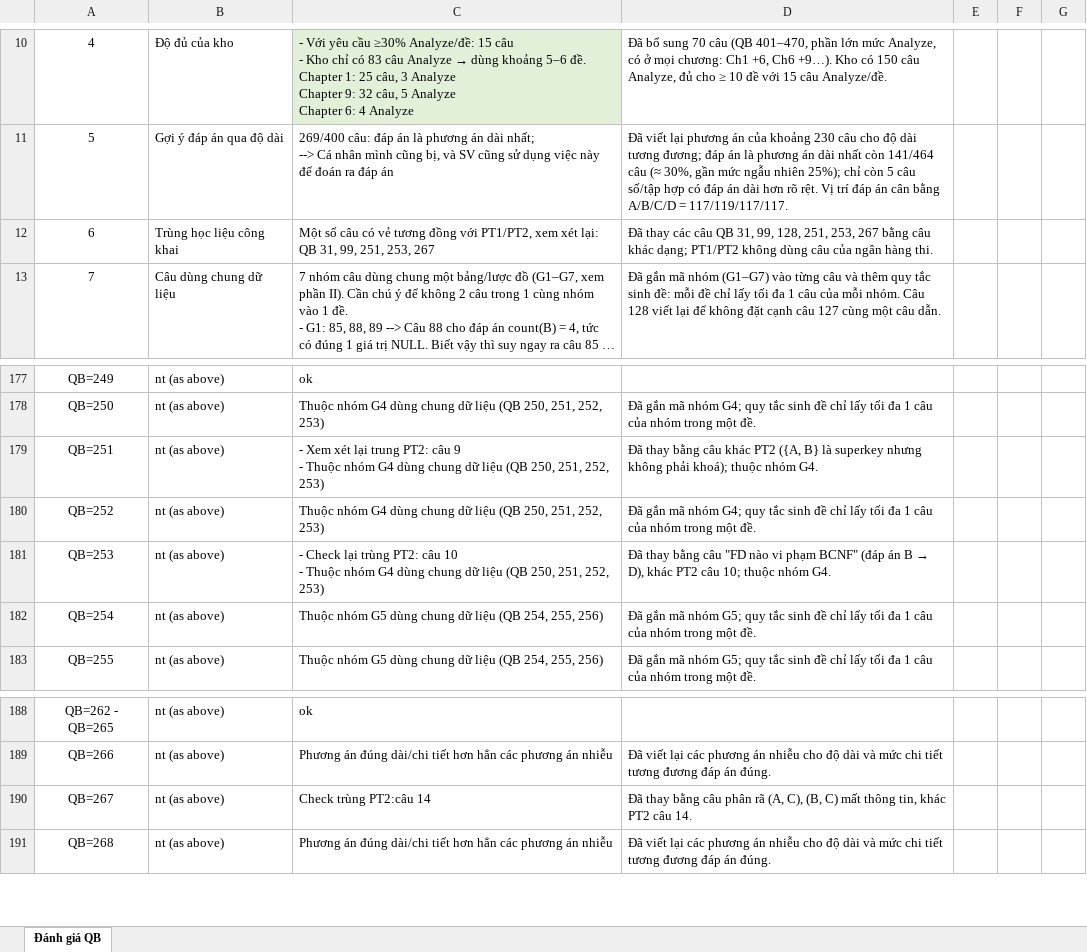
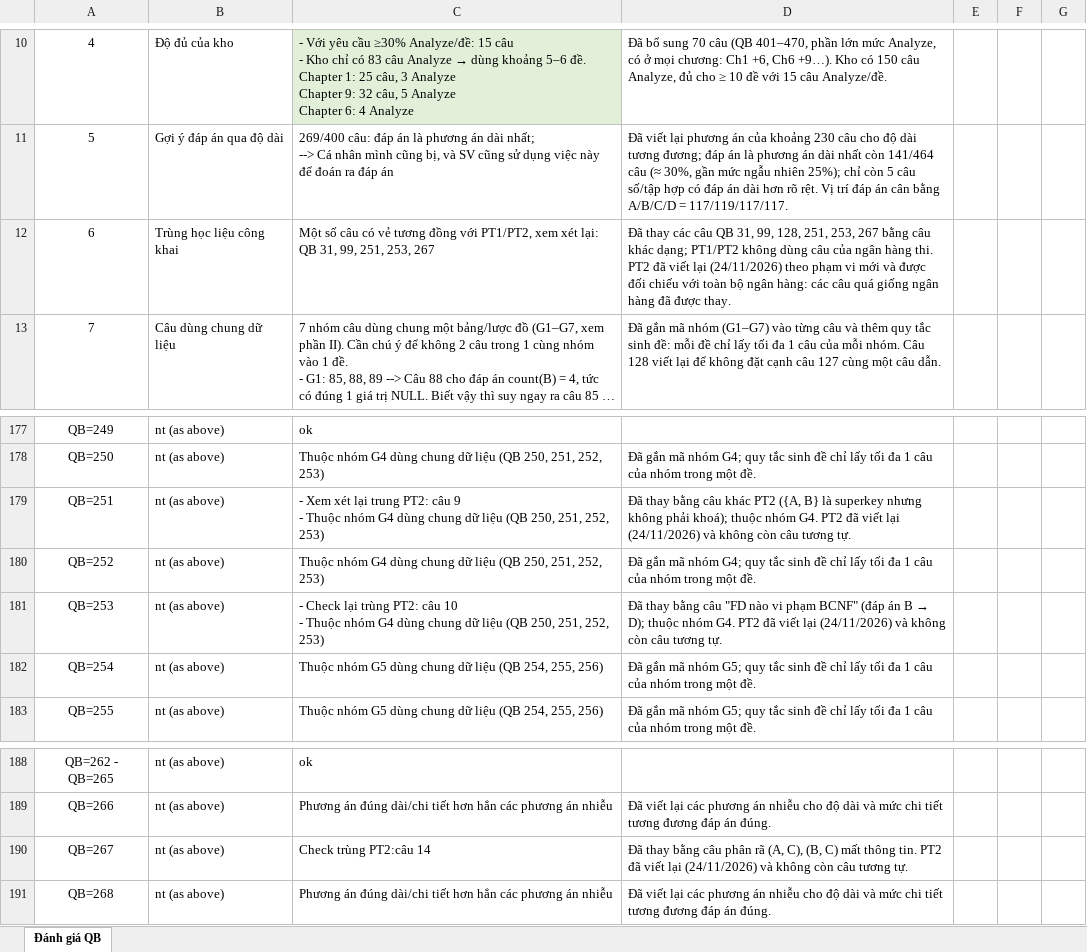
Before and after one commit to VanTTN2/IDB202, an Excel workbook: IDB201_ket-qua-sua_lan1_2/0_phieu_phan_hoi/BM.12-PTCTDH - PB QB_IDB201_PhanHoi_Lan1.xlsx, sheet Đánh giá QB, drawn as a sheet; only a part is shown, gaps mark what is left out; long unchanged cells end in …; values as stored, in another font and other column widths than the file's, no borders; charts and pictures not drawn; the diff names each change by its address in the sheet, - before the commit and + after, or states it on an @@ line.

```diff
--- a/IDB201_ket-qua-sua_lan1_2/0_phieu_phan_hoi/BM.12-PTCTDH - PB QB_IDB201_PhanHoi_Lan1.xlsx (sheet Đánh giá QB)
+++ b/IDB201_ket-qua-sua_lan1_2/0_phieu_phan_hoi/BM.12-PTCTDH - PB QB_IDB201_PhanHoi_Lan1.xlsx (sheet Đánh giá QB)
-D12: …hàng thi.
+D12: …hàng thi. PT2 đã viết lại (24/11/2026) theo phạm vi mới và được đối chiếu với toàn bộ ngân hàng: các câu quá giống ngân hàng đã được thay.
-D179: …nhóm G4.
+D179: …nhóm G4. PT2 đã viết lại (24/11/2026) và không còn câu tương tự.
@@ D181: …B → D), khác PT2 câu 10; thuộc nhóm G4. → …B → D); thuộc nhóm G4. PT2 đã viết lại (24/11/2026) và không còn câu tương tự. @@
-D190: …mất thông tin, khác PT2 câu 14.
+D190: …mất thông tin. PT2 đã viết lại (24/11/2026) và không còn câu tương tự.
```
Also changed, not shown: IDB201_ket-qua-sua_lan1_2/0_phieu_phan_hoi/BM.09-PTCTDH - Phieu phan bien va yc xd Hoc lieu_IDB201_PhanHoi_Lan1.xlsx, IDB201_ket-qua-sua_lan1_2/0_phieu_phan_hoi/BM.10-PTCTDH - PB syllabus_IDB201_PhanHoi_Lan1.xlsx, 1 other file.
